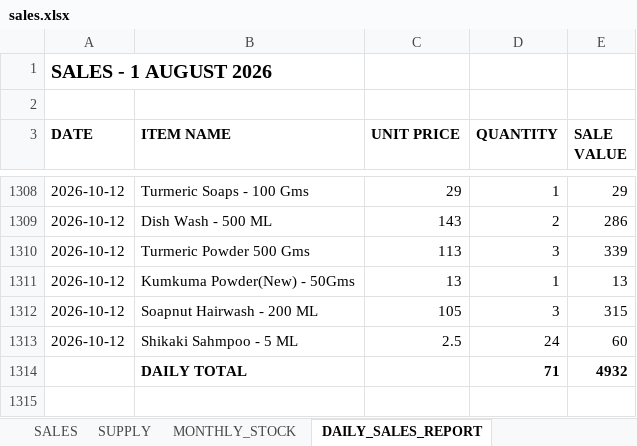
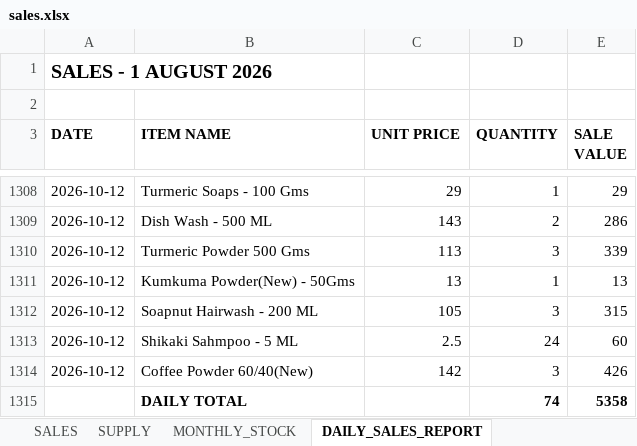
Before and after one commit to suryasai693-lang/daily_sales_website, an Excel workbook: data/sales.xlsx, sheet DAILY_SALES_REPORT, drawn as a sheet; only a part is shown, gaps mark what is left out; values as stored, in another font and other column widths than the file's, no borders; removed rows and columns are numbered as before the commit, all else as after; the diff names each change by its address in the sheet, - before the commit and + after, or states it on an @@ line.

Commit message:
Update sales.xlsx from DailyStock

```diff
--- a/data/sales.xlsx (sheet DAILY_SALES_REPORT)
+++ b/data/sales.xlsx (sheet DAILY_SALES_REPORT)
-row 1314:  | DAILY TOTAL |  | 71 | 4932
+row 1314: 2026-10-12 | Coffee Powder 60/40(New) | 142 | 3 | 426
+row 1315:  | DAILY TOTAL |  | 74 | 5358
```
Also changed, not shown: sheet SALES, sheet MONTHLY_STOCK.
